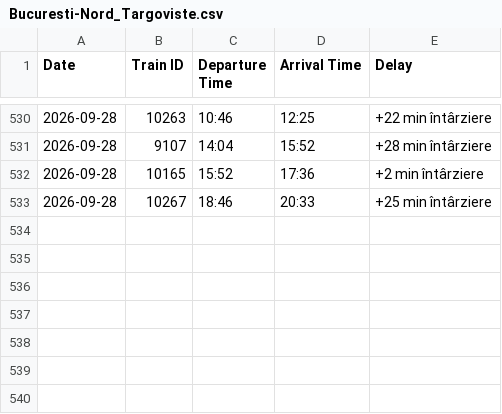
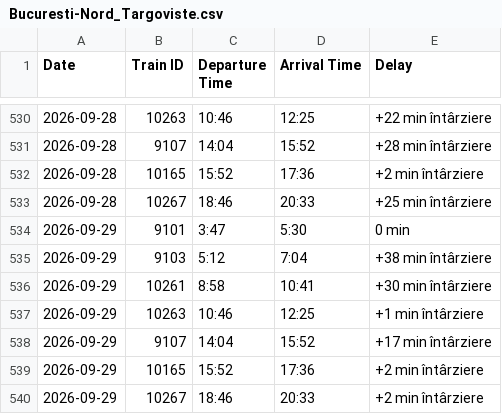
Before and after one commit to R4resDev/Train-Delay-Scraper, a CSV file: data/Bucuresti-Nord_Targoviste.csv, drawn as a sheet; only a part is shown, gaps mark what is left out.

```diff
--- a/data/Bucuresti-Nord_Targoviste.csv
+++ b/data/Bucuresti-Nord_Targoviste.csv
@@ -533 +533,8 @@ Date, Train ID, Departure Time, Arrival Time, Delay
 2026-09-28, 10267, 18:46, 20:33, +25 min întârziere
+2026-09-29, 9101, 3:47, 5:30, 0 min
+2026-09-29, 9103, 5:12, 7:04, +38 min întârziere
+2026-09-29, 10261, 8:58, 10:41, +30 min întârziere
+2026-09-29, 10263, 10:46, 12:25, +1 min întârziere
+2026-09-29, 9107, 14:04, 15:52, +17 min întârziere
+2026-09-29, 10165, 15:52, 17:36, +2 min întârziere
+2026-09-29, 10267, 18:46, 20:33, +2 min întârziere
```
Also changed, not shown: data/Bucuresti-Basarab-h_Targoviste.csv, data/Targoviste_Bucuresti-Basarab-h.csv, 1 other file.
